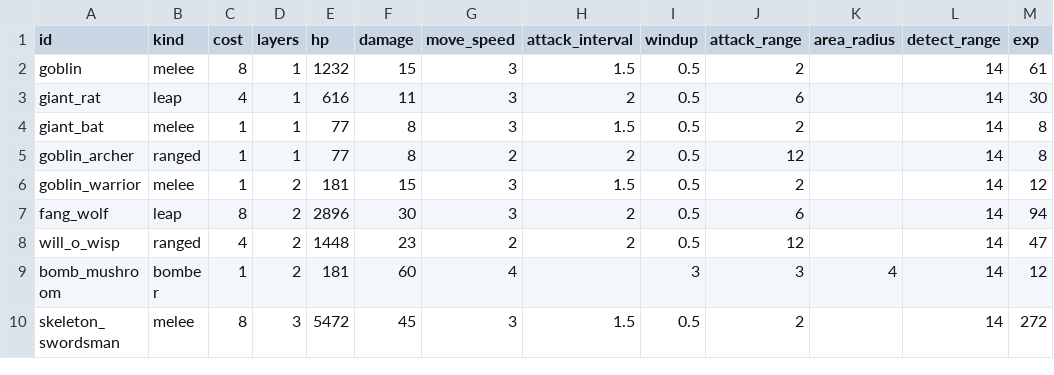
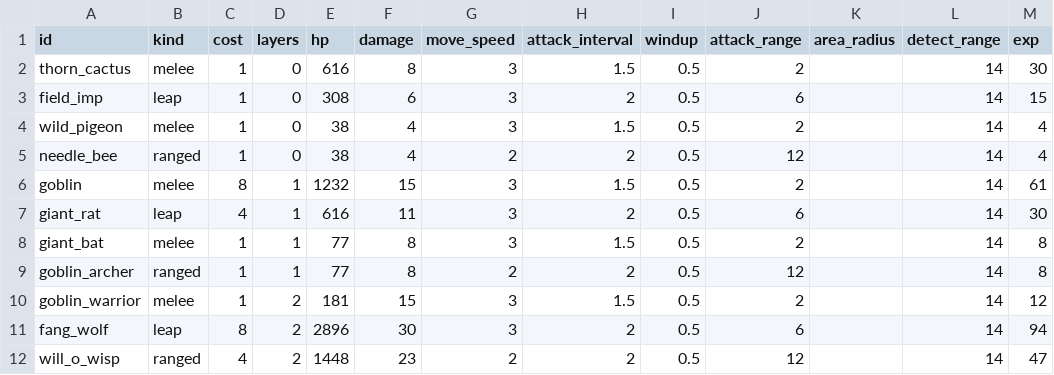
Before and after one commit to Hanibuchi/tps-dungeon, a CSV file: Assets/_Project/Settings/Tables/Enemies.csv, drawn as a sheet; only a part is shown; the shorter side is filled out with more unchanged rows.

Commit message:
地上（L0）の敵を 4 体足し、地上の草花から出る敵をこの 4 体にした。いままで草花からは L1 の敵（ゴブリンは HP 1232）が出ていて、始めたばかりのパーティーには強すぎた。 敵は同じ型の L1 の敵を写して、まだ使っていない Quaternius の模型に差し替えた（骨の物理・アニメーションの差し替えも写し、高さは写す元に合わせた）。トゲサボテン thorn_cactus（近接、Goblin から、Big/Cactoro）・野良小鬼 field_imp（飛びつき、GiantRat から、Big/Alien）・野鳩 wild_pigeon（浮く近接、GiantBat から、Flying/Pigeon）・針蜂 needle_bee（浮く遠距離、StaringEye から、Flying/Armabee）。 強さは L1 の同じ役の敵のおよそ半分（バランス表の L0 の基本体力 38.5・基本攻撃力 3.75 に役の倍率を掛けた値）。武器は E ランクだけを落とす。 Enemies.csv の layers は 0 を受け付けるようにした（0 は地上。部屋には出ない）。草花から出る敵は新しい PlantSpawns.csv（enemy,chance）で決め、保存するか「CSV の取り込み/草花の敵」で PlantSpawnTable_Surface に書く（合計は今までと同じ 12%）。BreakablePlantSetup の決め打ちの敵の並びは消した。 EditMode テスト 729 件が通った。Play で 4 体を地上に出し、追う・攻撃する（蜂は約 2.5 秒ごとに撃つ）・倒れる・E の武器を落とすことを確かめた。草花を 60 本壊すと L0 の 4 種だけが 5 体出た

```diff
--- a/Assets/_Project/Settings/Tables/Enemies.csv
+++ b/Assets/_Project/Settings/Tables/Enemies.csv
@@ -1,2 +1,6 @@
 id,kind,cost,layers,hp,damage,move_speed,attack_interval,windup,attack_range,area_radius,detect_range,exp
+thorn_cactus,melee,1,0,616,8,3,1.5,0.5,2,,14,30
+field_imp,leap,1,0,308,6,3,2,0.5,6,,14,15
+wild_pigeon,melee,1,0,38,4,3,1.5,0.5,2,,14,4
+needle_bee,ranged,1,0,38,4,2,2,0.5,12,,14,4
 goblin,melee,8,1,1232,15,3,1.5,0.5,2,,14,61
```
Also changed, not shown: Assets/_Project/Settings/Tables/EnemyWeaponDrops.csv, 29 other files.
